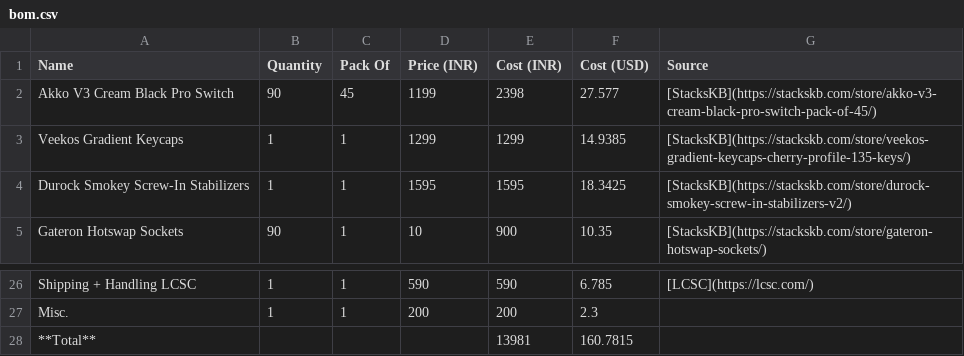
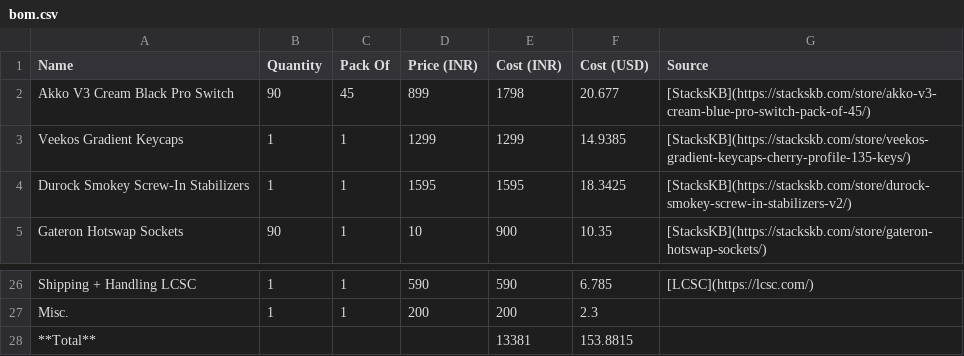
Before and after one commit to ItzShubhamDev/k90r, a CSV file: bom.csv, drawn as a sheet; only a part is shown, gaps mark what is left out.

```diff
--- a/bom.csv
+++ b/bom.csv
@@ -1,3 +1,3 @@
 Name,Quantity,Pack Of,Price (INR),Cost (INR),Cost (USD),Source
-Akko V3 Cream Black Pro Switch,90,45,1199,2398,27.577,[StacksKB](https://stackskb.com/store/akko-v3-cream-black-pro-switch-pack-of-45/)
+Akko V3 Cream Black Pro Switch,90,45,899,1798,20.677,[StacksKB](https://stackskb.com/store/akko-v3-cream-blue-pro-switch-pack-of-45/)
 Veekos Gradient Keycaps,1,1,1299,1299,14.9385,[StacksKB](https://stackskb.com/store/veekos-gradient-keycaps-cherry-profile-135-keys/)
@@ -27,2 +27,2 @@ Shipping + Handling LCSC,1,1,590,590,6.785,[LCSC](https://lcsc.com/)
 Misc.,1,1,200,200,2.3,
-**Total**,,,,13981,160.7815,
+**Total**,,,,13381,153.8815,
```
Also changed, not shown: 1 other file.
